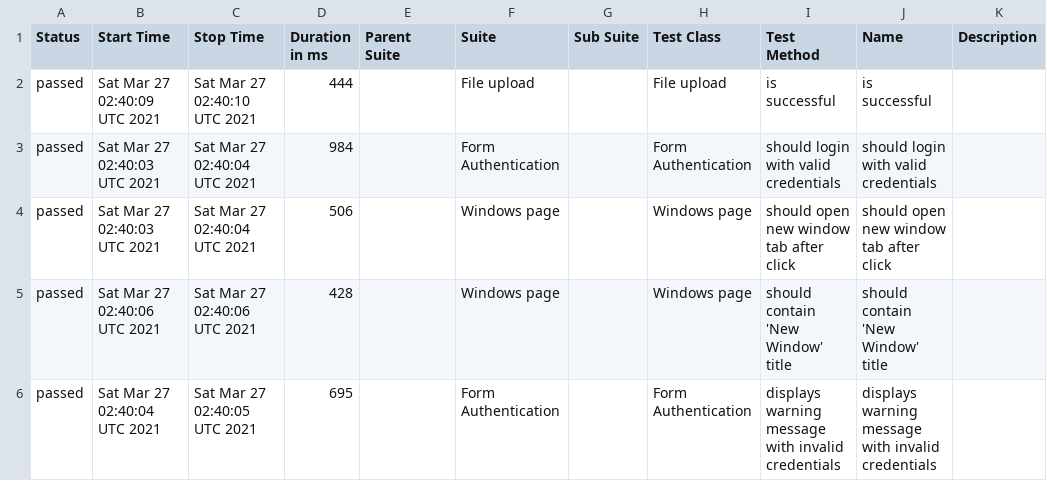
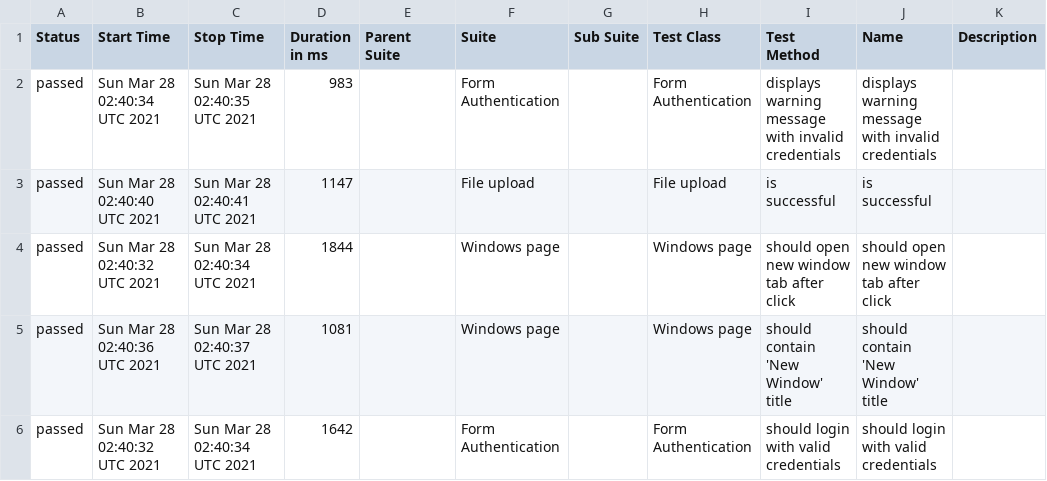
Before and after one commit to isandratskiy/webdriverio5-typescript-draft, a CSV file: data/suites.csv, drawn as a sheet.

```diff
--- a/data/suites.csv
+++ b/data/suites.csv
@@ -1,6 +1,6 @@
 "Status","Start Time","Stop Time","Duration in ms","Parent Suite","Suite","Sub Suite","Test Class","Test Method","Name","Description"
-"passed","Sat Mar 27 02:40:09 UTC 2021","Sat Mar 27 02:40:10 UTC 2021","444","","File upload","","File upload","is successful","is successful",""
-"passed","Sat Mar 27 02:40:03 UTC 2021","Sat Mar 27 02:40:04 UTC 2021","984","","Form Authentication","","Form Authentication","should login with valid credentials","should login with valid credentials",""
-"passed","Sat Mar 27 02:40:03 UTC 2021","Sat Mar 27 02:40:04 UTC 2021","506","","Windows page","","Windows page","should open new window tab after click","should open new window tab after click",""
-"passed","Sat Mar 27 02:40:06 UTC 2021","Sat Mar 27 02:40:06 UTC 2021","428","","Windows page","","Windows page","should contain 'New Window' title","should contain 'New Window' title",""
-"passed","Sat Mar 27 02:40:04 UTC 2021","Sat Mar 27 02:40:05 UTC 2021","695","","Form Authentication","","Form Authentication","displays warning message with invalid credentials","displays warning message with invalid credentials",""
+"passed","Sun Mar 28 02:40:34 UTC 2021","Sun Mar 28 02:40:35 UTC 2021","983","","Form Authentication","","Form Authentication","displays warning message with invalid credentials","displays warning message with invalid credentials",""
+"passed","Sun Mar 28 02:40:40 UTC 2021","Sun Mar 28 02:40:41 UTC 2021","1147","","File upload","","File upload","is successful","is successful",""
+"passed","Sun Mar 28 02:40:32 UTC 2021","Sun Mar 28 02:40:34 UTC 2021","1844","","Windows page","","Windows page","should open new window tab after click","should open new window tab after click",""
+"passed","Sun Mar 28 02:40:36 UTC 2021","Sun Mar 28 02:40:37 UTC 2021","1081","","Windows page","","Windows page","should contain 'New Window' title","should contain 'New Window' title",""
+"passed","Sun Mar 28 02:40:32 UTC 2021","Sun Mar 28 02:40:34 UTC 2021","1642","","Form Authentication","","Form Authentication","should login with valid credentials","should login with valid credentials",""
```
Also changed, not shown: 19 other files.
